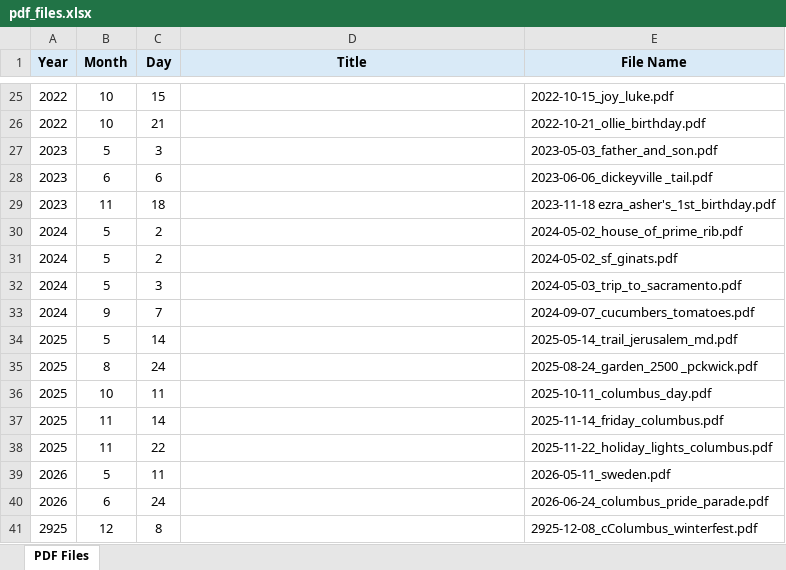
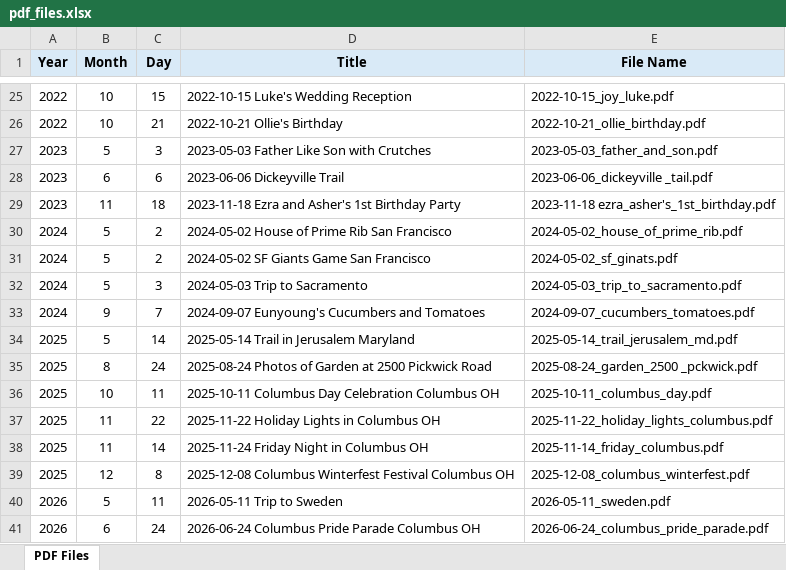
Before and after one commit to soderstrand/soderstrand, an Excel workbook: photos/pdf_files.xlsx, sheet PDF Files, drawn as a sheet; only a part is shown, gaps mark what is left out; values as stored, in another font and other column widths than the file's, no borders; removed rows and columns are numbered as before the commit, all else as after; the diff covers the shown part only; the diff names each change by its address in the sheet, - before the commit and + after, or states it on an @@ line.

Commit message:
Correct photos

```diff
--- a/photos/pdf_files.xlsx (sheet PDF Files)
+++ b/photos/pdf_files.xlsx (sheet PDF Files)
-D25 (Title): (empty)
+D25 (Title): 2022-10-15 Luke's Wedding Reception
-D26 (Title): (empty)
+D26 (Title): 2022-10-21 Ollie's Birthday
-D27 (Title): (empty)
+D27 (Title): 2023-05-03 Father Like Son with Crutches
-D28 (Title): (empty)
+D28 (Title): 2023-06-06 Dickeyville Trail
-D29 (Title): (empty)
+D29 (Title): 2023-11-18 Ezra and Asher's 1st Birthday Party
-D30 (Title): (empty)
+D30 (Title): 2024-05-02 House of Prime Rib San Francisco
-D31 (Title): (empty)
+D31 (Title): 2024-05-02 SF Giants Game San Francisco
-D32 (Title): (empty)
+D32 (Title): 2024-05-03 Trip to Sacramento
-D33 (Title): (empty)
+D33 (Title): 2024-09-07 Eunyoung's Cucumbers and Tomatoes
-D34 (Title): (empty)
+D34 (Title): 2025-05-14 Trail in Jerusalem Maryland
-D35 (Title): (empty)
+D35 (Title): 2025-08-24 Photos of Garden at 2500 Pickwick Road
-D36 (Title): (empty)
+D36 (Title): 2025-10-11 Columbus Day Celebration Columbus OH
-row 37: 2025 | 11 | 14 |  | 2025-11-14_friday_columbus.pdf
-D37 (Title): (empty)
+D37 (Title): 2025-11-22 Holiday Lights in Columbus OH
+row 38: 2025 | 11 | 14 | 2025-11-24 Friday Night in Columbus OH | 2025-11-14_friday_columbus.pdf
+row 39: 2025 | 12 | 8 | 2025-12-08 Columbus Winterfest Festival Columbus OH | 2025-12-08_columbus_winterfest.pdf
-D40 (Title): (empty)
+D40 (Title): 2026-05-11 Trip to Sweden
-D41 (Title): (empty)
+D41 (Title): 2026-06-24 Columbus Pride Parade Columbus OH
-row 41: 2925 | 12 | 8 |  | 2925-12-08_cColumbus_winterfest.pdf
```
Also changed, not shown: 3 added rows, 3 removed rows and 26 edited cells elsewhere in this sheet, 5 other files.
